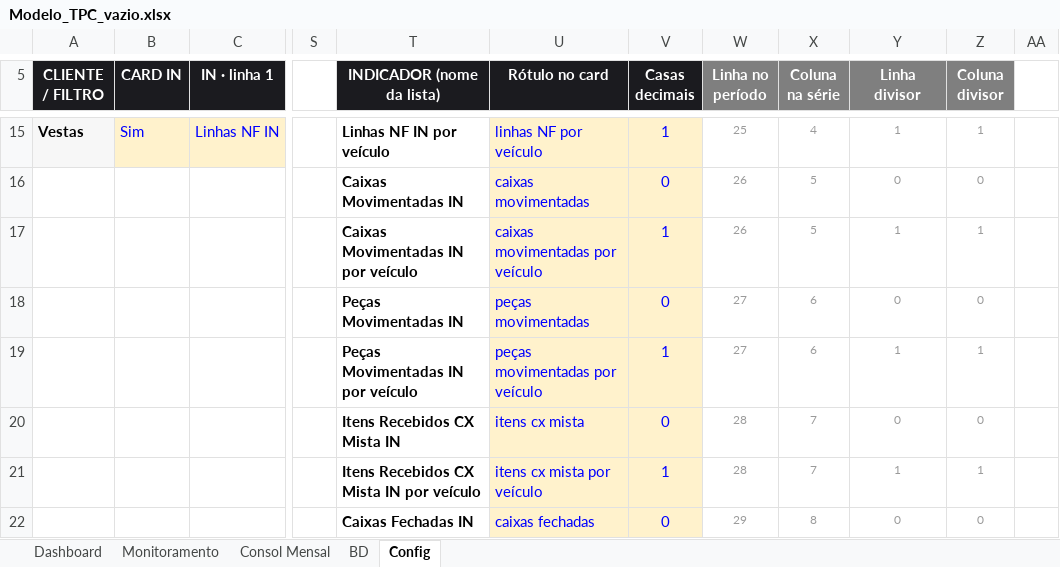
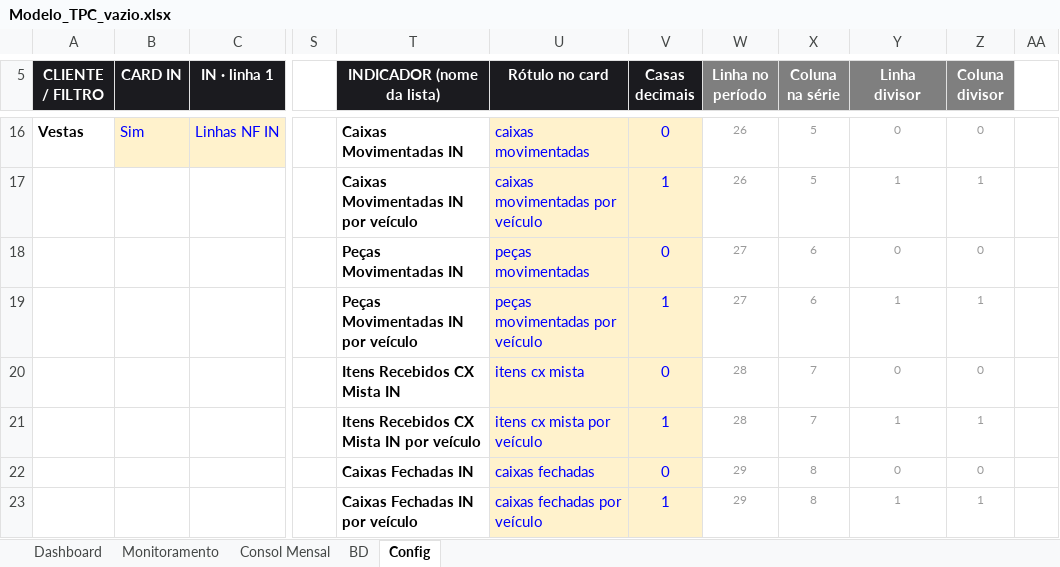
Before and after one commit to RDL-Tech-Solutions/excel, an Excel workbook: Modelo_TPC_vazio.xlsx, sheet Config, drawn as a sheet; only a part is shown, gaps mark what is left out; the shorter side is filled out with more unchanged rows; values as stored, in another font and other column widths than the file's, no borders; conditional formats not drawn; removed rows and columns are numbered as before the commit, all else as after; rows hold the shown columns only; the diff covers the shown part only; the diff names each change by its address in the sheet, - before the commit and + after, or states it on an @@ line.

```diff
--- a/Modelo_TPC_vazio.xlsx (sheet Config)
+++ b/Modelo_TPC_vazio.xlsx (sheet Config)
-A16 fill: #F7F7F7
+A16 fill: none
-T16 (INDICADOR (nome da lista)): Linhas NF IN por veículo
+T16 (INDICADOR (nome da lista)): Caixas Movimentadas IN
-U16 (Rótulo no card): linhas NF por veículo
+U16 (Rótulo no card): caixas movimentadas
-V16 (Casas decimais): 1
+V16 (Casas decimais): 0
-W16 (Linha no período): 25
+W16 (Linha no período): 26
-X16 (Coluna na série): 4
+X16 (Coluna na série): 5
-Y16 (Linha divisor): 1
+Y16 (Linha divisor): 0
-Z16 (Coluna divisor): 1
+Z16 (Coluna divisor): 0
-row 16:  |  |  |  | Caixas Movimentadas IN | caixas movimentadas | 0 | 26 | 5 | 0 | 0
```
Also changed, not shown: 48 added rows, 22 edited cells and cell formats elsewhere in this sheet, sheet Consol Mensal, sheet Monitoramento, sheet BD, sheet Dashboard, formulas that keep their value, charts or pictures, Modelo_JSL_vazio.xlsx, 1 other file.
